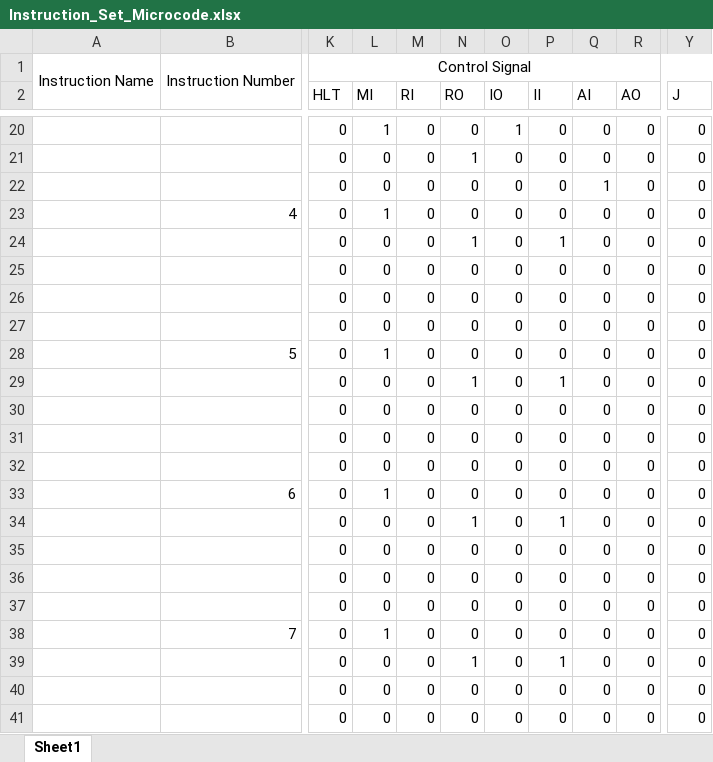
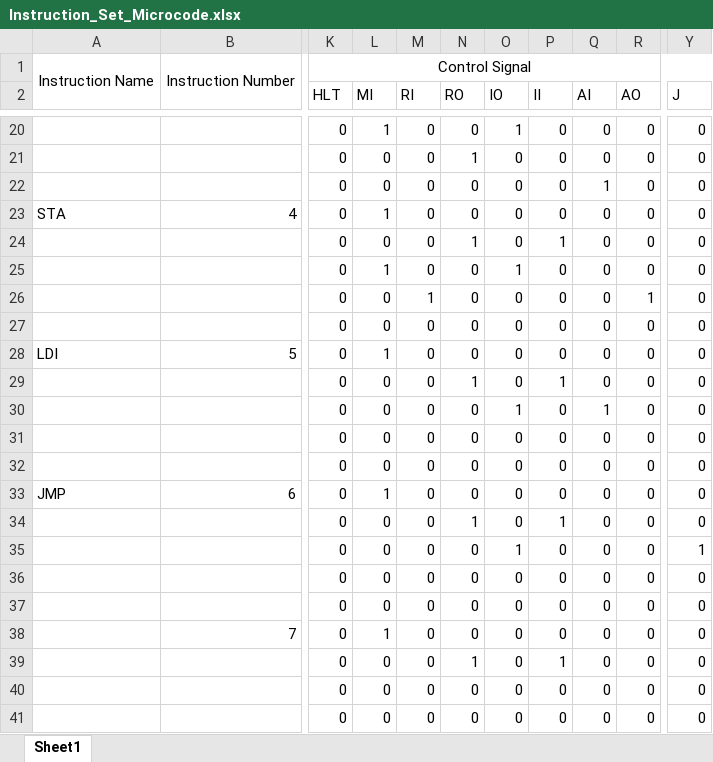
Before and after one commit to georgerennie/Ben-Eater-8-Bit-Computer, an Excel workbook: Instruction-Set-Generator/Instruction_Set_Microcode.xlsx, sheet Sheet1, drawn as a sheet; only a part is shown, gaps mark what is left out; values as stored, in another font and other column widths than the file's, no borders; conditional formats not drawn; the diff names each change by its address in the sheet, - before the commit and + after, or states it on an @@ line.

Commit message:
added STA, LDI, JMP instructions

```diff
--- a/Instruction-Set-Generator/Instruction_Set_Microcode.xlsx (sheet Sheet1)
+++ b/Instruction-Set-Generator/Instruction_Set_Microcode.xlsx (sheet Sheet1)
-A23: (empty)
+A23: STA
-L25 (MI): 0
+L25 (MI): 1
-O25 (IO): 0
+O25 (IO): 1
-M26 (RI): 0
+M26 (RI): 1
-R26 (AO): 0
+R26 (AO): 1
-A28: (empty)
+A28: LDI
-O30 (IO): 0
+O30 (IO): 1
-Q30 (AI): 0
+Q30 (AI): 1
-A33: (empty)
+A33: JMP
-O35 (IO): 0
+O35 (IO): 1
-Y35 (J): 0
+Y35 (J): 1
```
Also changed, not shown: 1 other file.
